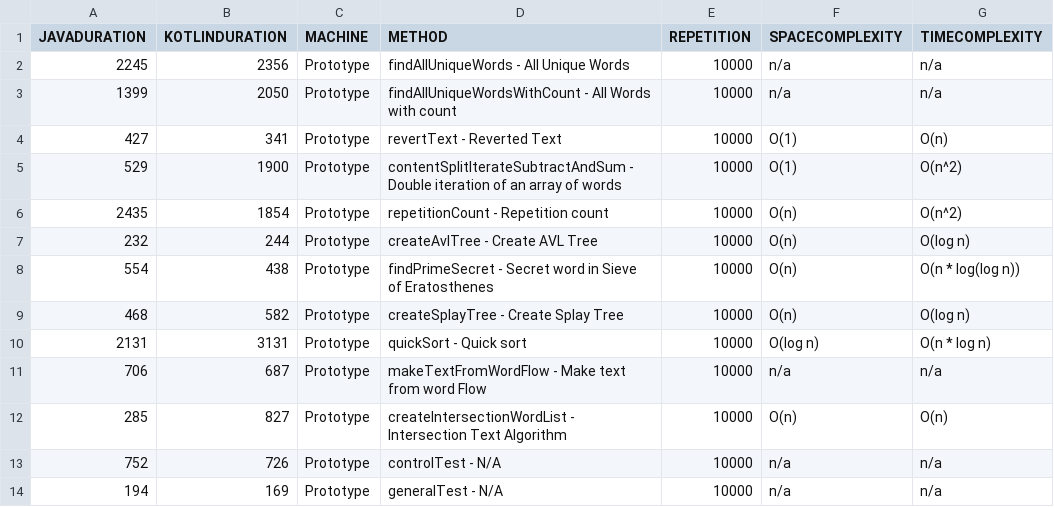
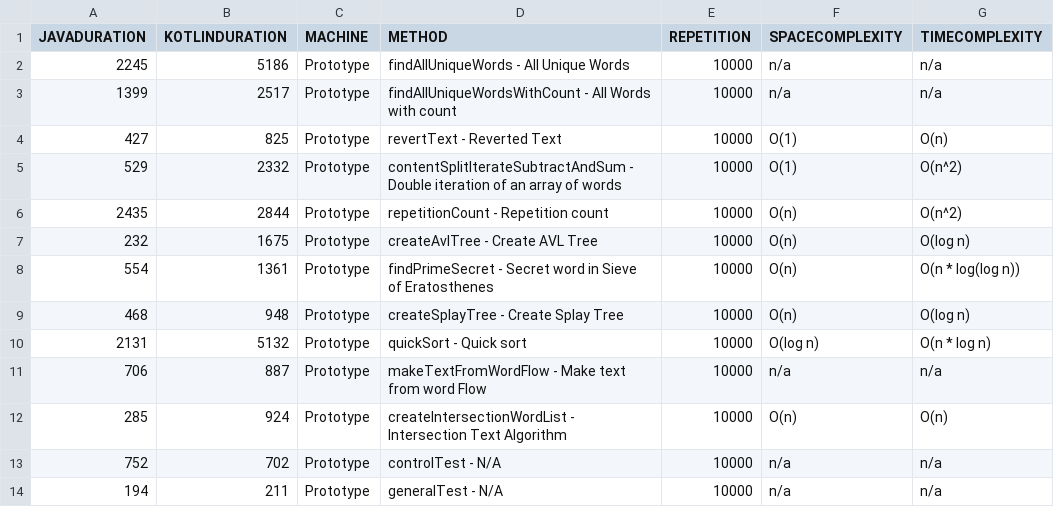
Before and after one commit to jesperancinha/good-story, a CSV file: dump/dump.csv, drawn as a sheet.

```diff
--- a/dump/dump.csv
+++ b/dump/dump.csv
@@ -1,14 +1,14 @@
 "JAVADURATION","KOTLINDURATION","MACHINE","METHOD","REPETITION","SPACECOMPLEXITY","TIMECOMPLEXITY"
-"2245","2356","Prototype","findAllUniqueWords - All Unique Words","10000","n/a","n/a"
-"1399","2050","Prototype","findAllUniqueWordsWithCount - All Words with count","10000","n/a","n/a"
-"427","341","Prototype","revertText - Reverted Text","10000","O(1)","O(n)"
-"529","1900","Prototype","contentSplitIterateSubtractAndSum - Double iteration of an array of words","10000","O(1)","O(n^2)"
-"2435","1854","Prototype","repetitionCount - Repetition count","10000","O(n)","O(n^2)"
-"232","244","Prototype","createAvlTree - Create AVL Tree","10000","O(n)","O(log n)"
-"554","438","Prototype","findPrimeSecret - Secret word in Sieve of Eratosthenes","10000","O(n)","O(n * log(log n))"
-"468","582","Prototype","createSplayTree - Create Splay Tree","10000","O(n)","O(log n)"
-"2131","3131","Prototype","quickSort - Quick sort","10000","O(log n)","O(n * log n)"
-"706","687","Prototype","makeTextFromWordFlow - Make text from word Flow","10000","n/a","n/a"
-"285","827","Prototype","createIntersectionWordList - Intersection Text Algorithm","10000","O(n)","O(n)"
-"752","726","Prototype","controlTest - N/A","10000","n/a","n/a"
-"194","169","Prototype","generalTest - N/A","10000","n/a","n/a"
+"2245","5186","Prototype","findAllUniqueWords - All Unique Words","10000","n/a","n/a"
+"1399","2517","Prototype","findAllUniqueWordsWithCount - All Words with count","10000","n/a","n/a"
+"427","825","Prototype","revertText - Reverted Text","10000","O(1)","O(n)"
+"529","2332","Prototype","contentSplitIterateSubtractAndSum - Double iteration of an array of words","10000","O(1)","O(n^2)"
+"2435","2844","Prototype","repetitionCount - Repetition count","10000","O(n)","O(n^2)"
+"232","1675","Prototype","createAvlTree - Create AVL Tree","10000","O(n)","O(log n)"
+"554","1361","Prototype","findPrimeSecret - Secret word in Sieve of Eratosthenes","10000","O(n)","O(n * log(log n))"
+"468","948","Prototype","createSplayTree - Create Splay Tree","10000","O(n)","O(log n)"
+"2131","5132","Prototype","quickSort - Quick sort","10000","O(log n)","O(n * log n)"
+"706","887","Prototype","makeTextFromWordFlow - Make text from word Flow","10000","n/a","n/a"
+"285","924","Prototype","createIntersectionWordList - Intersection Text Algorithm","10000","O(n)","O(n)"
+"752","702","Prototype","controlTest - N/A","10000","n/a","n/a"
+"194","211","Prototype","generalTest - N/A","10000","n/a","n/a"
```
Also changed, not shown: 3 other files.
